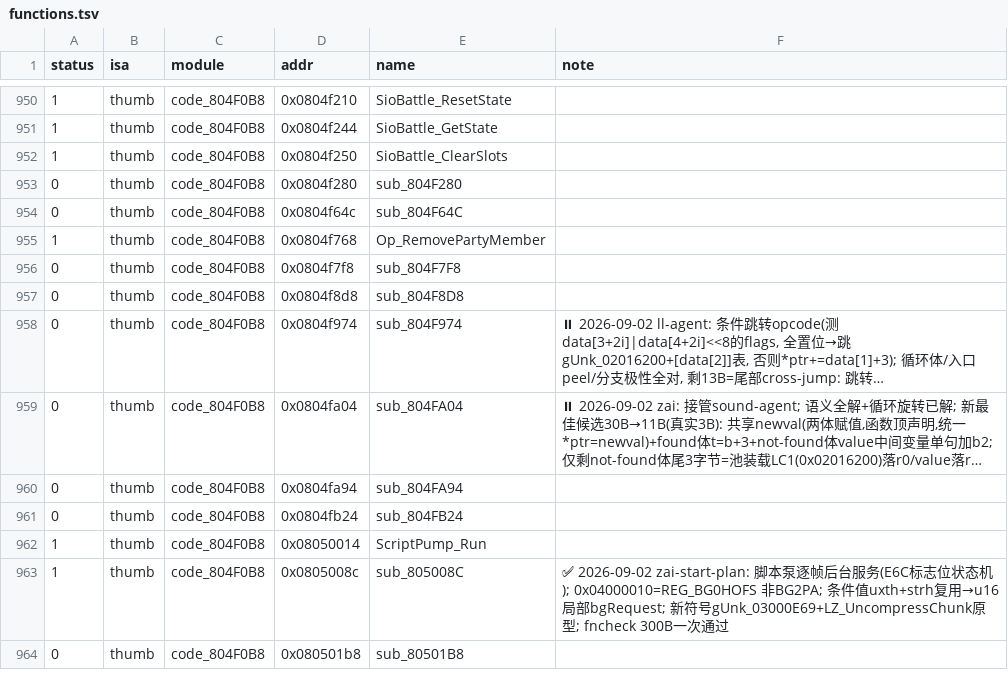
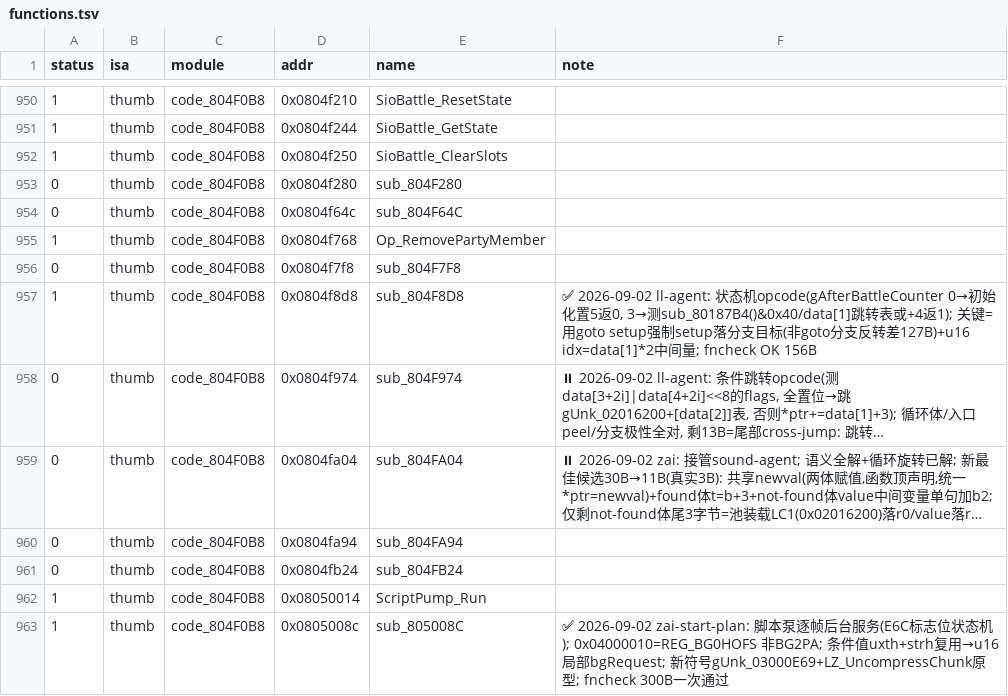
Before and after one commit to defcdgg/ll, a TSV file: functions.tsv, drawn as a sheet; only a part is shown, gaps mark what is left out; the shorter side is filled out with more unchanged rows; long unchanged cells end in …; the diff names each change by its address in the sheet, - before the commit and + after, or states it on an @@ line.

Commit message:
match sub_804F8D8 (gAfterBattleCounter state machine opcode; goto forces cold-path setup layout)

```diff
--- a/functions.tsv
+++ b/functions.tsv
-A957 (status): 0
+A957 (status): 1
-F957 (note): (empty)
+F957 (note): ✅ 2026-09-02 ll-agent: 状态机opcode(gAfterBattleCounter 0→初始化置5返0, 3→测sub_80187B4()&0x40/data[1]跳转表或+4返1); 关键=用goto setup强制setup落分支目标(非goto分支反转差127B)+u16 idx=data[1]*2中间量; fncheck OK 156B
```
Also changed, not shown: 4 other files.
